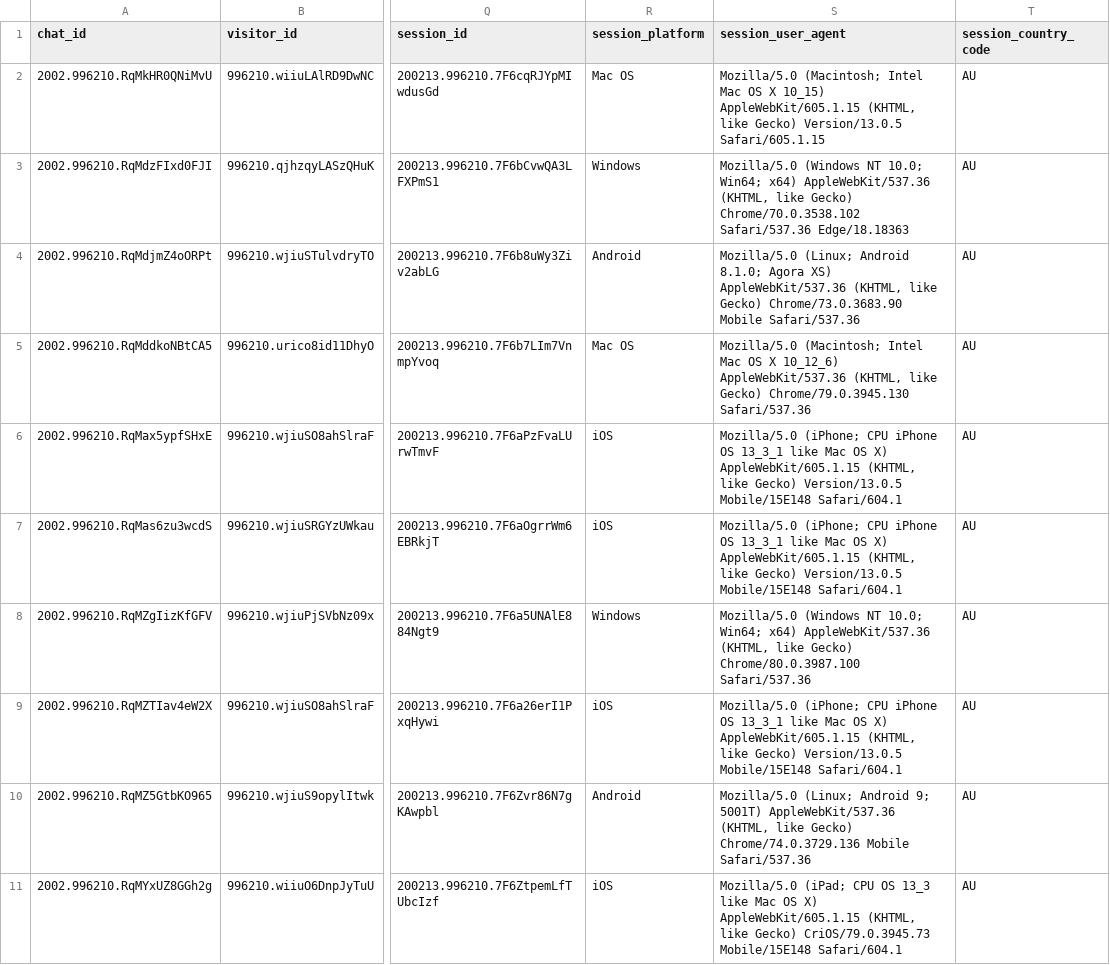
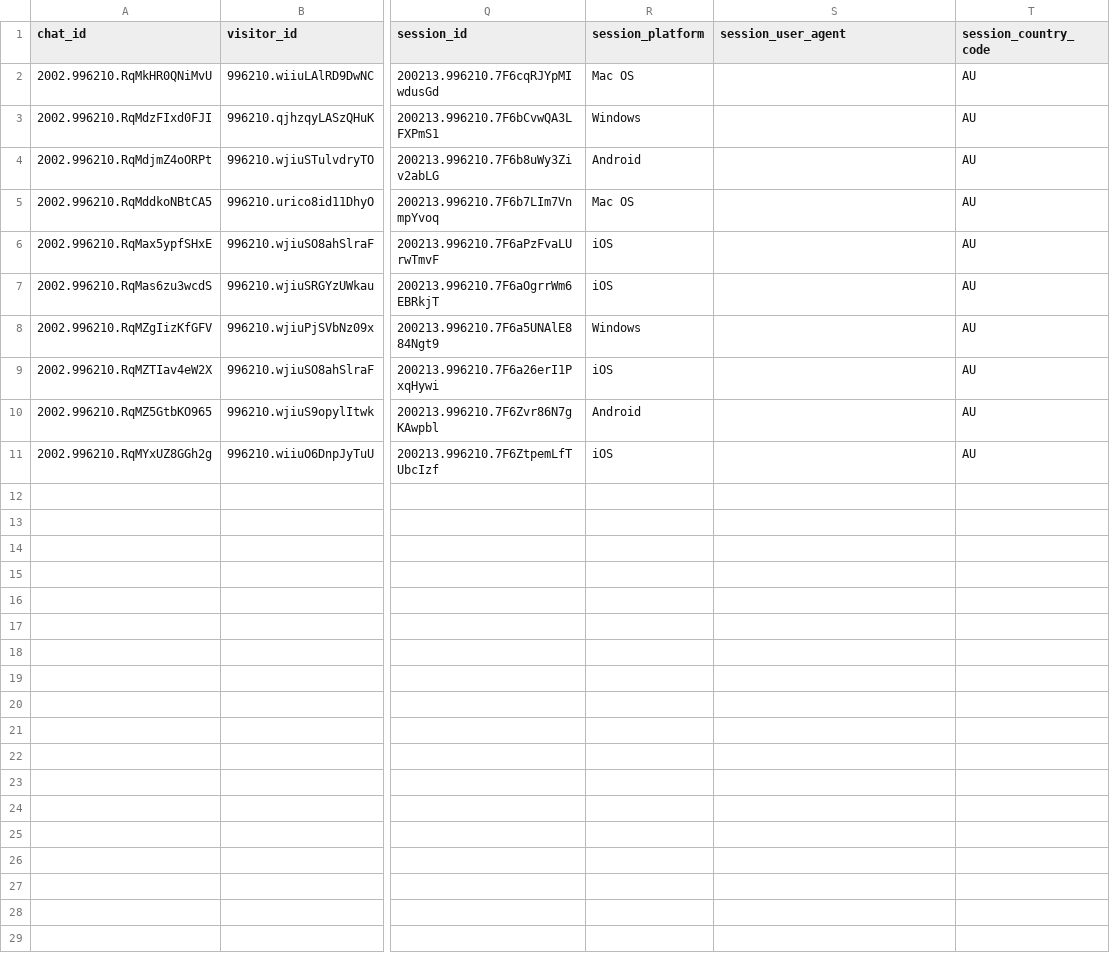
Before and after one commit to williamboston/99bikes_chat_analysis, a CSV file: chat_analytic/test_1.csv, drawn as a sheet; only a part is shown, gaps mark what is left out; the diff names each change by its address in the sheet, - before the commit and + after, or states it on an @@ line.

```diff
--- a/chat_analytic/test_1.csv
+++ b/chat_analytic/test_1.csv
-S2 (session_user_agent): Mozilla/5.0 (Macintosh; Intel Mac OS X 10_15) AppleWebKit/605.1.15 (KHTML, like Gecko) Version/13.0.5 Safari/605.1.15
+S2 (session_user_agent): (empty)
-S3 (session_user_agent): Mozilla/5.0 (Windows NT 10.0; Win64; x64) AppleWebKit/537.36 (KHTML, like Gecko) Chrome/70.0.3538.102 Safari/537.36 Edge/18.18363
+S3 (session_user_agent): (empty)
-S4 (session_user_agent): Mozilla/5.0 (Linux; Android 8.1.0; Agora XS) AppleWebKit/537.36 (KHTML, like Gecko) Chrome/73.0.3683.90 Mobile Safari/537.36
+S4 (session_user_agent): (empty)
-S5 (session_user_agent): Mozilla/5.0 (Macintosh; Intel Mac OS X 10_12_6) AppleWebKit/537.36 (KHTML, like Gecko) Chrome/79.0.3945.130 Safari/537.36
+S5 (session_user_agent): (empty)
-S6:S7 (session_user_agent): Mozilla/5.0 (iPhone; CPU iPhone OS 13_3_1 like Mac OS X) AppleWebKit/605.1.15 (KHTML, like Gecko) Version/13.0.5 Mobile/15E148 Safari/604.1
+S6:S7 (session_user_agent): (empty)
-S8 (session_user_agent): Mozilla/5.0 (Windows NT 10.0; Win64; x64) AppleWebKit/537.36 (KHTML, like Gecko) Chrome/80.0.3987.100 Safari/537.36
+S8 (session_user_agent): (empty)
-S9 (session_user_agent): Mozilla/5.0 (iPhone; CPU iPhone OS 13_3_1 like Mac OS X) AppleWebKit/605.1.15 (KHTML, like Gecko) Version/13.0.5 Mobile/15E148 Safari/604.1
+S9 (session_user_agent): (empty)
-S10 (session_user_agent): Mozilla/5.0 (Linux; Android 9; 5001T) AppleWebKit/537.36 (KHTML, like Gecko) Chrome/74.0.3729.136 Mobile Safari/537.36
+S10 (session_user_agent): (empty)
-S11 (session_user_agent): Mozilla/5.0 (iPad; CPU OS 13_3 like Mac OS X) AppleWebKit/605.1.15 (KHTML, like Gecko) CriOS/79.0.3945.73 Mobile/15E148 Safari/604.1
+S11 (session_user_agent): (empty)
```
Also changed, not shown: 2 other files.
